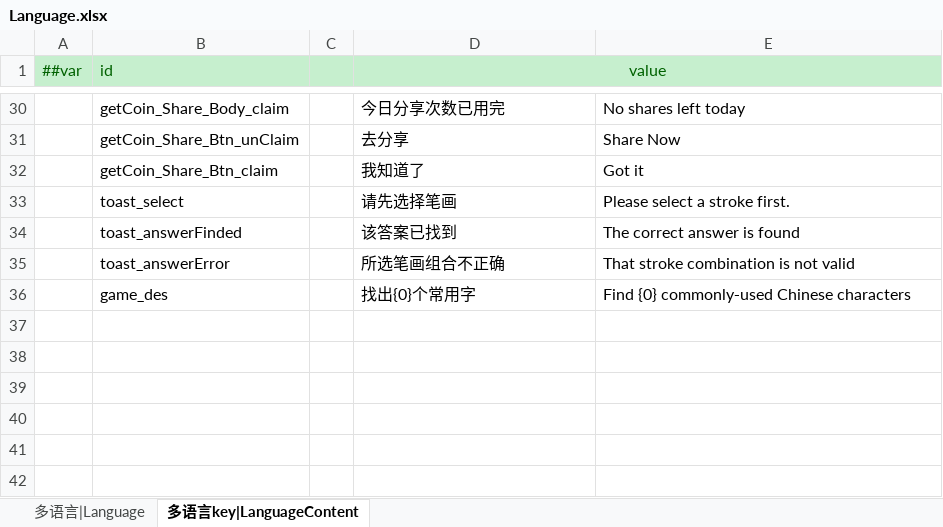
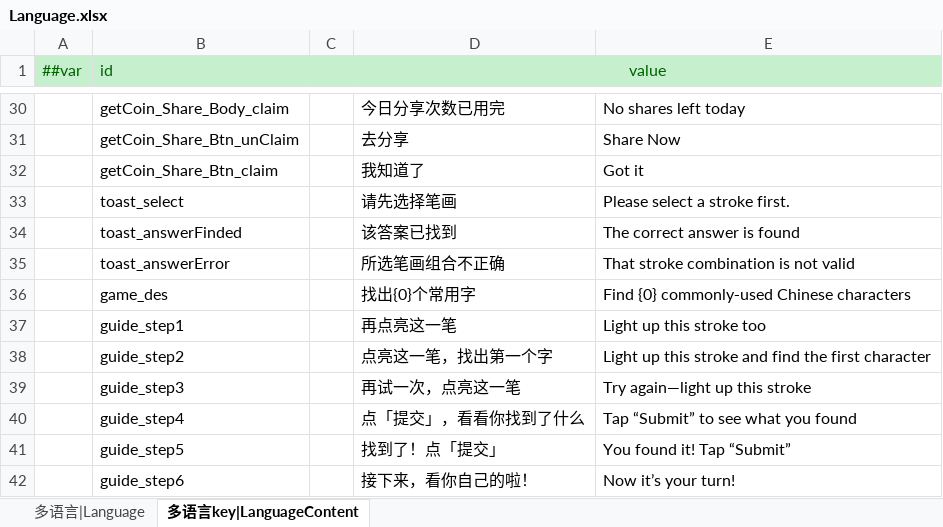
Before and after one commit to LittleBubble96/game_text, an Excel workbook: TEngine/Configs/GameConfig/Datas/Language.xlsx, sheet 多语言key|LanguageContent, drawn as a sheet; only a part is shown, gaps mark what is left out; values as stored, in another font and other column widths than the file's, no borders; the diff names each change by its address in the sheet, - before the commit and + after, or states it on an @@ line.

```diff
--- a/TEngine/Configs/GameConfig/Datas/Language.xlsx (sheet 多语言key|LanguageContent)
+++ b/TEngine/Configs/GameConfig/Datas/Language.xlsx (sheet 多语言key|LanguageContent)
+row 37:  | guide_step1 |  | 再点亮这一笔 | Light up this stroke too
+row 38:  | guide_step2 |  | 点亮这一笔，找出第一个字 | Light up this stroke and find the first character
+row 39:  | guide_step3 |  | 再试一次，点亮这一笔 | Try again—light up this stroke
+row 40:  | guide_step4 |  | 点「提交」，看看你找到了什么 | Tap “Submit” to see what you found
+row 41:  | guide_step5 |  | 找到了！点「提交」 | You found it! Tap “Submit”
+row 42:  | guide_step6 |  | 接下来，看你自己的啦！ | Now it’s your turn!
```
Also changed, not shown: 35 other files.
